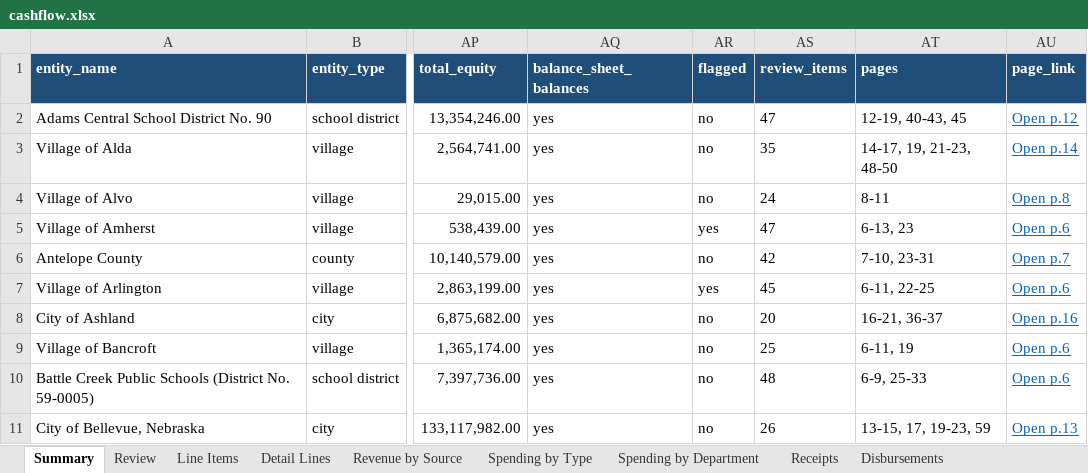
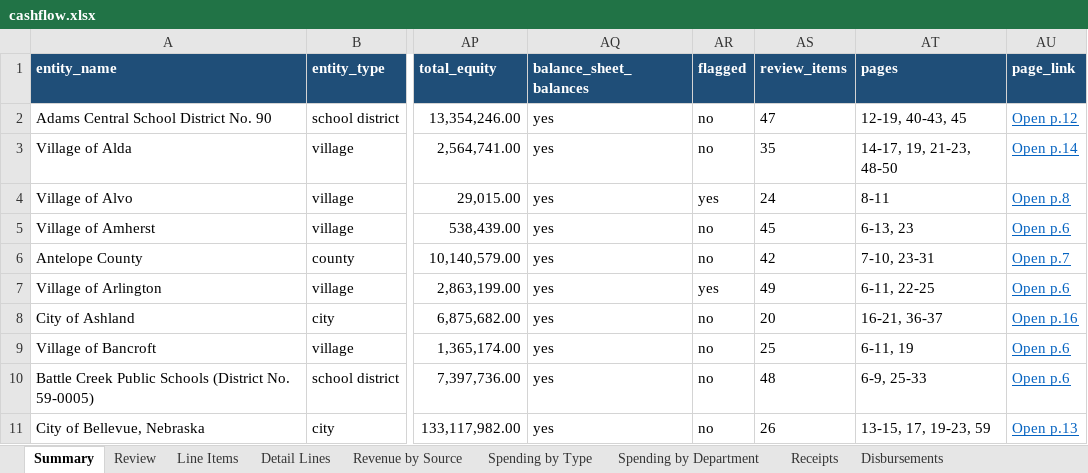
Before and after one commit to trltrl12/Nebraska-Audit, an Excel workbook: output/cashflow.xlsx, sheet Summary, drawn as a sheet; only a part is shown, gaps mark what is left out; values as stored, in another font and other column widths than the file's, no borders; the diff names each change by its address in the sheet, - before the commit and + after, or states it on an @@ line.

```diff
--- a/output/cashflow.xlsx (sheet Summary)
+++ b/output/cashflow.xlsx (sheet Summary)
-AR4 (flagged): no
+AR4 (flagged): yes
-AR5 (flagged): yes
+AR5 (flagged): no
-AS5 (review_items): 47
+AS5 (review_items): 45
-AS7 (review_items): 45
+AS7 (review_items): 49
```
Also changed, not shown: sheet Review, sheet Flagged, sheet Progress, 4 other files.
